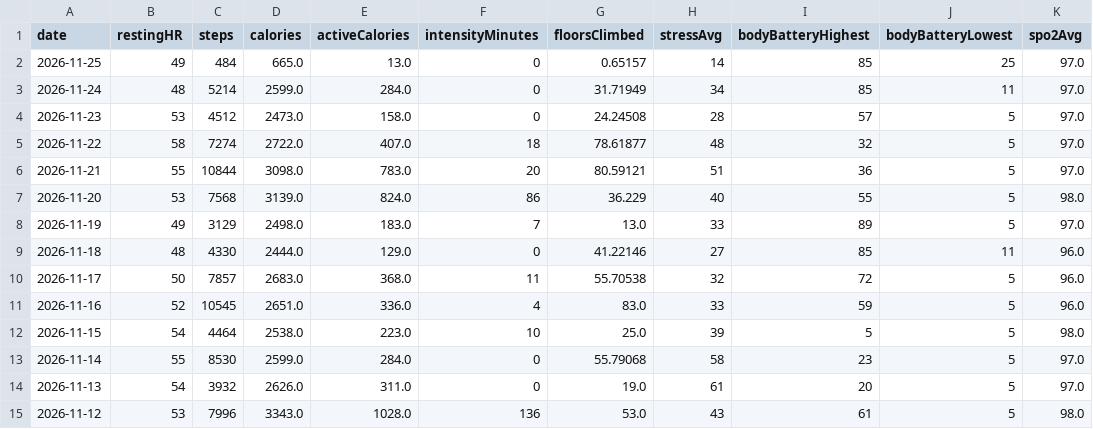
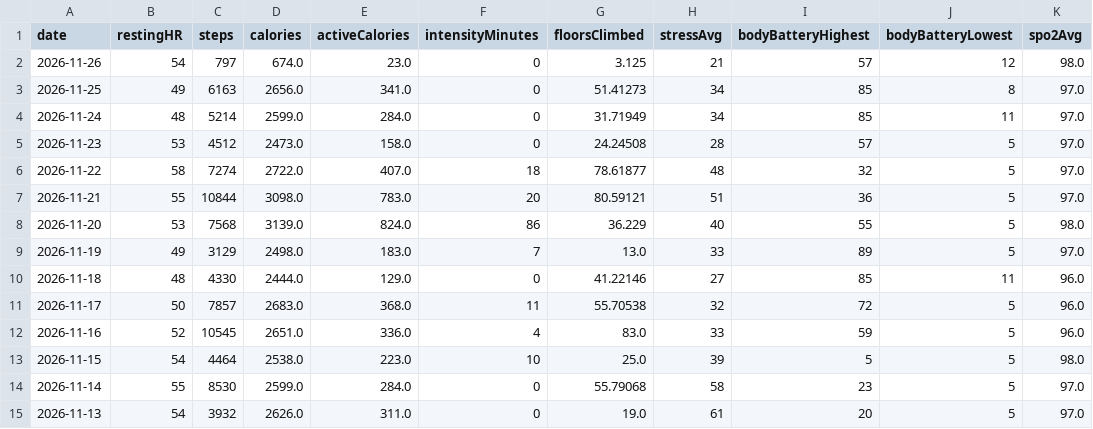
Before and after one commit to Globalcare2026/garmin-sync, a CSV file: data/latest/daily.csv, drawn as a sheet.

```diff
--- a/data/latest/daily.csv
+++ b/data/latest/daily.csv
@@ -1,3 +1,4 @@
 date,restingHR,steps,calories,activeCalories,intensityMinutes,floorsClimbed,stressAvg,bodyBatteryHighest,bodyBatteryLowest,spo2Avg
-2026-11-25,49,484,665.0,13.0,0,0.65157,14,85,25,97.0
+2026-11-26,54,797,674.0,23.0,0,3.125,21,57,12,98.0
+2026-11-25,49,6163,2656.0,341.0,0,51.41273,34,85,8,97.0
 2026-11-24,48,5214,2599.0,284.0,0,31.71949,34,85,11,97.0
@@ -14,2 +15 @@ date,restingHR,steps,calories,activeCalories,intensityMinutes,floorsClimbed,stre
 2026-11-13,54,3932,2626.0,311.0,0,19.0,61,20,5,97.0
-2026-11-12,53,7996,3343.0,1028.0,136,53.0,43,61,5,98.0
```
Also changed, not shown: data/latest/hrv.csv, data/latest/sleep.csv, 12 other files.
